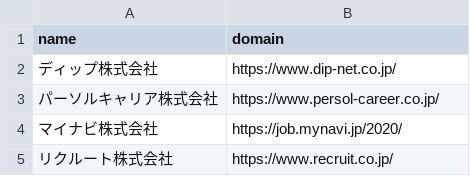
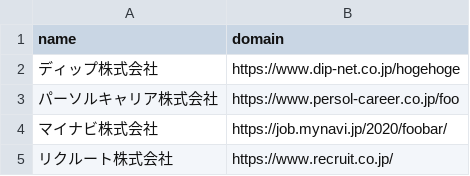
Before and after one commit to yujiloh0816/Binder, a CSV file: sample_list.csv, drawn as a sheet.

```diff
--- a/sample_list.csv
+++ b/sample_list.csv
@@ -1,5 +1,5 @@
 name,domain
-ディップ株式会社,https://www.dip-net.co.jp/
-パーソルキャリア株式会社,https://www.persol-career.co.jp/
-マイナビ株式会社,https://job.mynavi.jp/2020/
+ディップ株式会社,https://www.dip-net.co.jp/hogehoge
+パーソルキャリア株式会社,https://www.persol-career.co.jp/foo
+マイナビ株式会社,https://job.mynavi.jp/2020/foobar/
 リクルート株式会社,https://www.recruit.co.jp/
```
Also changed, not shown: 12 other files.
